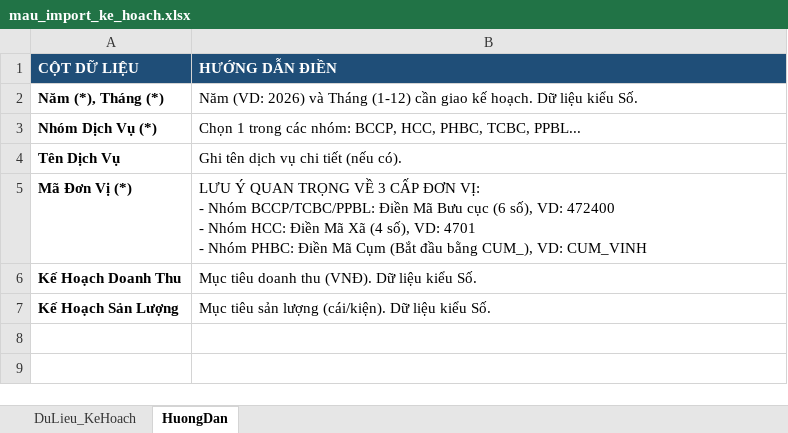
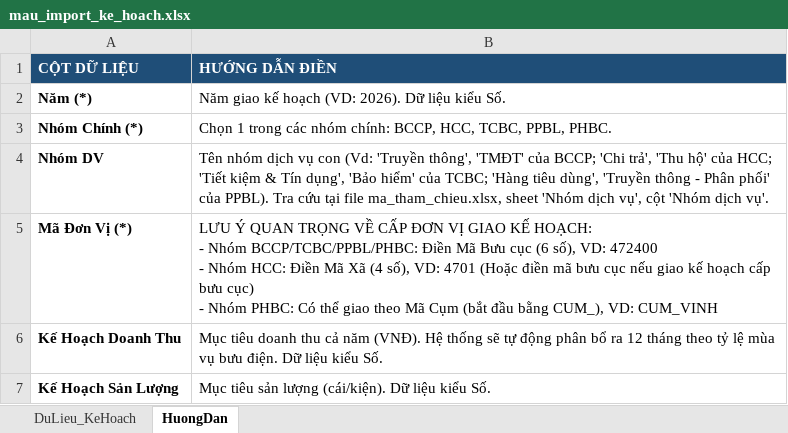
Before and after one commit to PcHieuDev/Dashboard-BCCP, an Excel workbook: data/mau-file-import/mau_import_ke_hoach.xlsx, sheet HuongDan, drawn as a sheet; values as stored, in another font and other column widths than the file's, no borders; removed rows and columns are numbered as before the commit, all else as after; ↵ is a line break in a cell; the diff names each change by its address in the sheet, - before the commit and + after, or states it on an @@ line.

```diff
--- a/data/mau-file-import/mau_import_ke_hoach.xlsx (sheet HuongDan)
+++ b/data/mau-file-import/mau_import_ke_hoach.xlsx (sheet HuongDan)
-row 2: Năm (*), Tháng (*) | Năm (VD: 2026) và Tháng (1-12) cần giao kế hoạch. Dữ liệu kiểu Số.
-row 3: Nhóm Dịch Vụ (*) | Chọn 1 trong các nhóm: BCCP, HCC, PHBC, TCBC, PPBL...
-row 4: Tên Dịch Vụ | Ghi tên dịch vụ chi tiết (nếu có).
+row 2: Năm (*) | Năm giao kế hoạch (VD: 2026). Dữ liệu kiểu Số.
+row 3: Nhóm Chính (*) | Chọn 1 trong các nhóm chính: BCCP, HCC, TCBC, PPBL, PHBC.
+row 4: Nhóm DV | Tên nhóm dịch vụ con (Vd: 'Truyền thông', 'TMĐT' của BCCP; 'Chi trả', 'Thu hộ' của HCC; 'Tiết kiệm & Tín dụng', 'Bảo hiểm' của TCBC; 'Hàng tiêu dùng', 'Truyền thông - Phân phối' của PPBL). Tra cứu tại file ma_tham_chieu.xlsx, sheet 'Nhóm dịch vụ', cột 'Nhóm dịch vụ'.
-B5 (HƯỚNG DẪN ĐIỀN): …TRỌNG VỀ 3 CẤP ĐƠN VỊ: ↵ - Nhóm BCCP/TCBC/PPBL: Điền Mã Bưu cục (6 số), VD: 472400 ↵ - Nhóm HCC: Điền Mã Xã (4 số), VD: 4701 ↵ - Nhóm PHBC: Điền Mã Cụm (Bắt đầu bằng…
+B5 (HƯỚNG DẪN ĐIỀN): …TRỌNG VỀ CẤP ĐƠN VỊ GIAO KẾ HOẠCH: ↵ - Nhóm BCCP/TCBC/PPBL/PHBC: Điền Mã Bưu cục (6 số), VD: 472400 ↵ - Nhóm HCC: Điền Mã Xã (4 số), VD: 4701 (Hoặc điền mã bưu cục nếu giao kế hoạch cấp bưu cục) ↵ - Nhóm PHBC: Có thể giao theo Mã Cụm (bắt đầu bằng…
-B6 (HƯỚNG DẪN ĐIỀN): …doanh thu (VNĐ). Dữ liệu…
+B6 (HƯỚNG DẪN ĐIỀN): …doanh thu cả năm (VNĐ). Hệ thống sẽ tự động phân bổ ra 12 tháng theo tỷ lệ mùa vụ bưu điện. Dữ liệu…
```
Also changed, not shown: sheet DuLieu_KeHoach, data/mau-file-import/ma_tham_chieu.xlsx, data/mau-file-import/mau_import_dich_vu_khac.xlsx, 5 other files.
